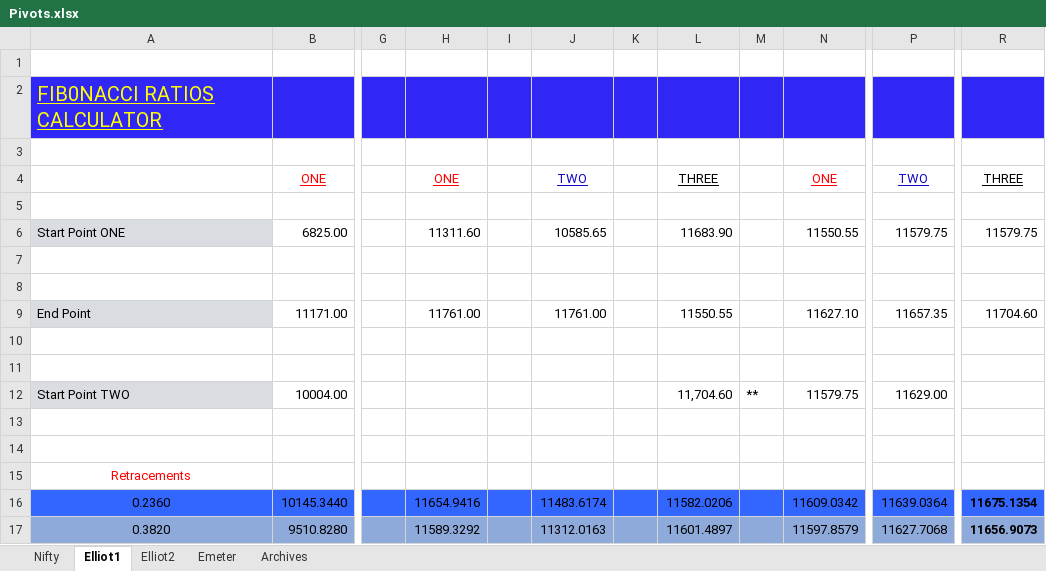
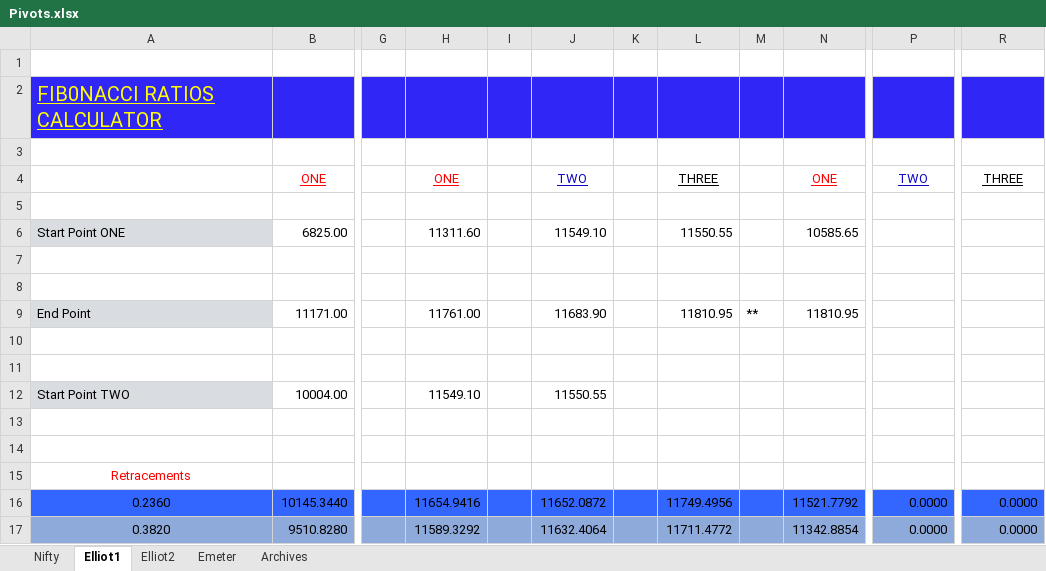
Before and after one commit to anbumaran/stocks, an Excel workbook: Pivots.xlsx, sheet Elliot1, drawn as a sheet; only a part is shown, gaps mark what is left out; values as stored, in another font and other column widths than the file's, no borders; the diff covers the shown part only; the diff names each change by its address in the sheet, - before the commit and + after, or states it on an @@ line.

```diff
--- a/Pivots.xlsx (sheet Elliot1)
+++ b/Pivots.xlsx (sheet Elliot1)
-J6: 10585.65
+J6: 11549.10
-L6: 11683.90
+L6: 11550.55
-N6: 11550.55
+N6: 10585.65
-P6: 11579.75
+P6: (empty)
-R6: 11579.75
+R6: (empty)
-J9: 11761.00
+J9: 11683.90
-L9: 11550.55
+L9: 11810.95
-M9: (empty)
+M9: **
-N9: 11627.10
+N9: 11810.95
-P9: 11657.35
+P9: (empty)
-R9: 11704.60
+R9: (empty)
-H12: (empty)
+H12: 11549.10
-J12: (empty)
+J12: 11550.55
-L12: 11,704.60
+L12: (empty)
-M12: **
+M12: (empty)
-N12: 11579.75
+N12: (empty)
-P12: 11629.00
+P12: (empty)
-J16: 11483.6174
+J16: 11652.0872
-L16: 11582.0206
+L16: 11749.4956
-N16: 11609.0342
+N16: 11521.7792
-P16: 11639.0364
+P16: 0.0000
-R16: 11675.1354
+R16: 0.0000
-R16:R17 bold: on
+R16:R17 bold: off
-J17: 11312.0163
+J17: 11632.4064
-L17: 11601.4897
+L17: 11711.4772
-N17: 11597.8579
+N17: 11342.8854
-P17: 11627.7068
+P17: 0.0000
-R17: 11656.9073
+R17: 0.0000
```
Also changed, not shown: 181 edited cells and cell formats elsewhere in this sheet, sheet Nifty, formulas that keep their value, hidden cells.
